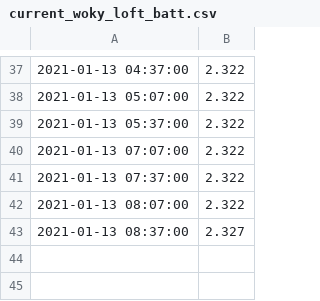
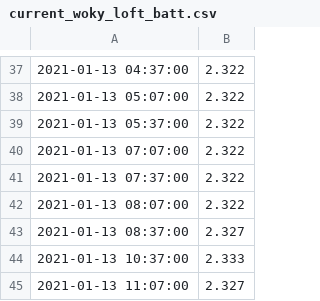
Before and after one commit to mikethebee/ttn-log-transfer-place, a CSV file: current_woky_loft_batt.csv, drawn as a sheet; only a part is shown, gaps mark what is left out; the diff names each change by its address in the sheet, - before the commit and + after, or states it on an @@ line.

Commit message:
new data feed

```diff
--- a/current_woky_loft_batt.csv
+++ b/current_woky_loft_batt.csv
+row 44: 2021-01-13 10:37:00 | 2.333
+row 45: 2021-01-13 11:07:00 | 2.327
```
Also changed, not shown: current_woky_loft_black.csv, current_woky_loft_red.csv, 1 other file.
